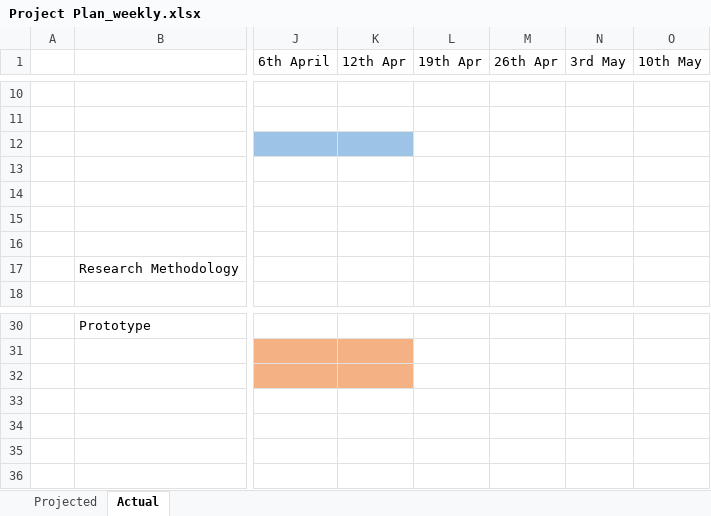
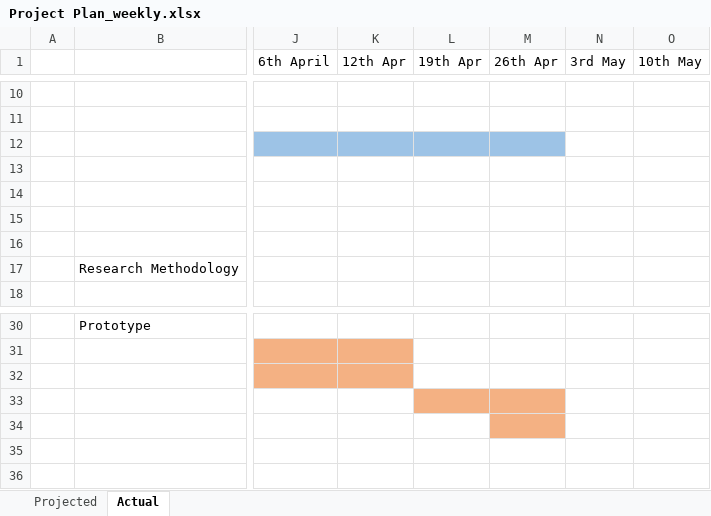
Before and after one commit to MandyCortis/MC_Project, an Excel workbook: doc/Project Plan_weekly.xlsx, sheet Actual, drawn as a sheet; only a part is shown, gaps mark what is left out; values as stored, in another font and other column widths than the file's, no borders; the diff names each change by its address in the sheet, - before the commit and + after, or states it on an @@ line.

Commit message:
KU5 - Updated Project plan. Gathered information and datasets on prototype

```diff
--- a/doc/Project Plan_weekly.xlsx (sheet Actual)
+++ b/doc/Project Plan_weekly.xlsx (sheet Actual)
-L12:M12 fill: none
+L12:M12 fill: #9DC3E6
-L33:M33 fill: none
+L33:M33 fill: #F4B183
-M34 fill: none
+M34 fill: #F4B183
```
